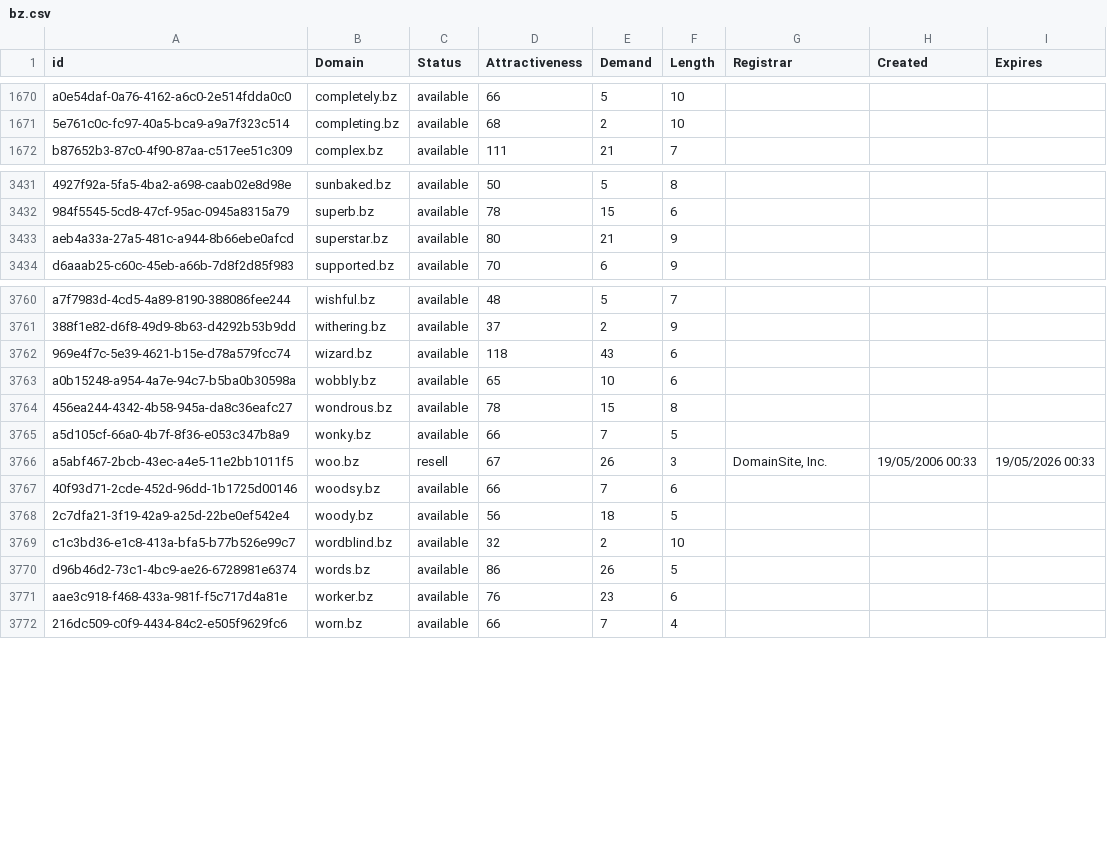
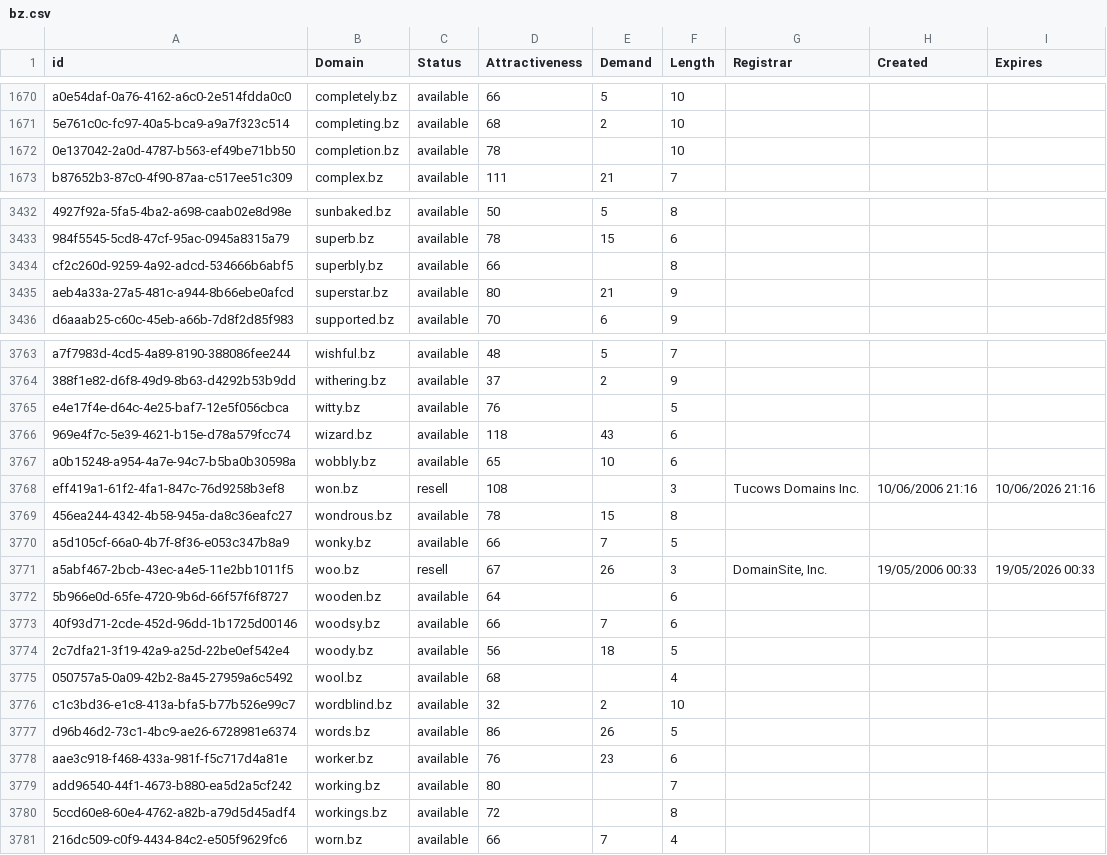
Before and after one commit to UniqueDomains/bz-oneword-domains, a CSV file: bz.csv, drawn as a sheet; only a part is shown, gaps mark what is left out; the diff covers the shown part only; the diff names each change by its address in the sheet, - before the commit and + after, or states it on an @@ line.

Commit message:
Domains update

```diff
--- a/bz.csv
+++ b/bz.csv
+row 1672: 0e137042-2a0d-4787-b563-ef49be71bb50 | completion.bz | available | 78 |  | 10
+row 3434: cf2c260d-9259-4a92-adcd-534666b6abf5 | superbly.bz | available | 66 |  | 8
+row 3765: e4e17f4e-d64c-4e25-baf7-12e5f056cbca | witty.bz | available | 76 |  | 5
+row 3768: eff419a1-61f2-4fa1-847c-76d9258b3ef8 | won.bz | resell | 108 |  | 3 | Tucows Domains Inc. | 10/06/2006 21:16 | 10/06/2026 21:16
+row 3772: 5b966e0d-65fe-4720-9b6d-66f57f6f8727 | wooden.bz | available | 64 |  | 6
+row 3775: 050757a5-0a09-42b2-8a45-27959a6c5492 | wool.bz | available | 68 |  | 4
+row 3779: add96540-44f1-4673-b880-ea5d2a5cf242 | working.bz | available | 80 |  | 7
+row 3780: 5ccd60e8-60e4-4762-a82b-a79d5d45adf4 | workings.bz | available | 72 |  | 8
```
Also changed, not shown: 1 added row and 21 edited cells elsewhere in this file, 2 other files.
